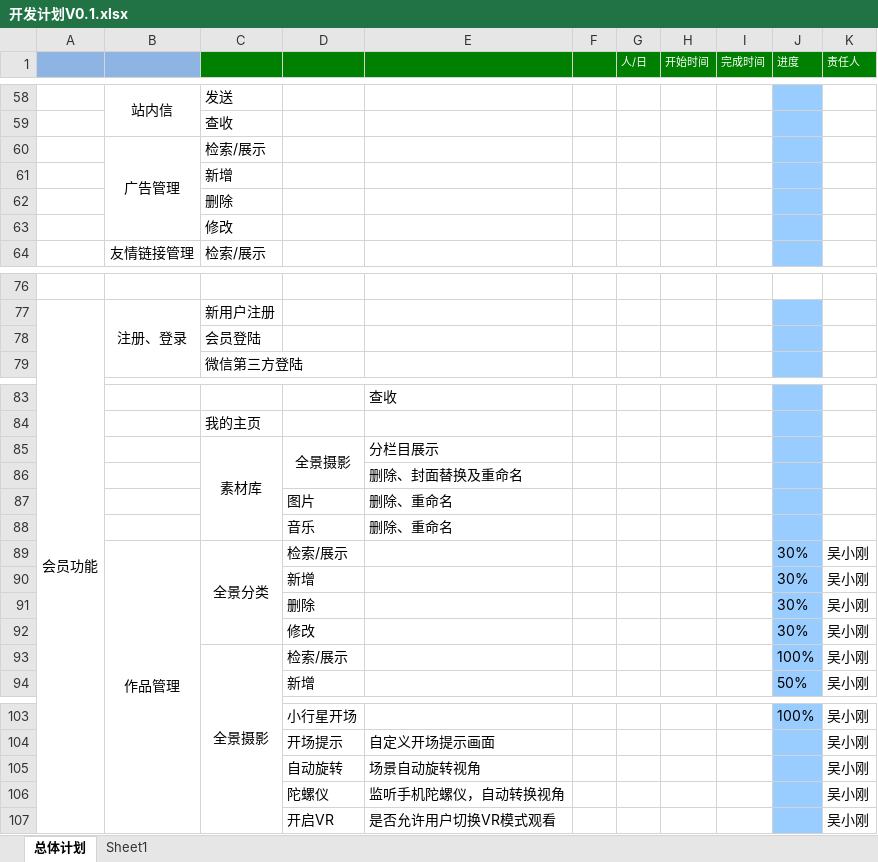
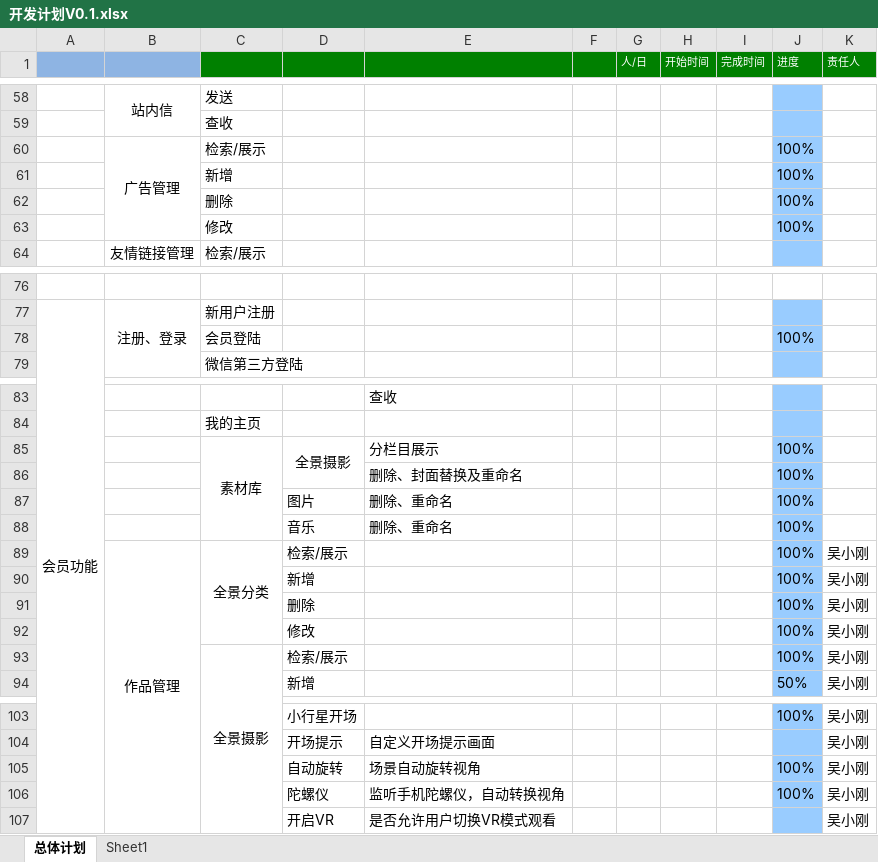
Before and after one commit to gotoworld/sc-framework, an Excel workbook: doc/开发计划V0.1.xlsx, sheet 总体计划, drawn as a sheet; only a part is shown, gaps mark what is left out; values as stored, in another font and other column widths than the file's, no borders; conditional formats not drawn; the diff names each change by its address in the sheet, - before the commit and + after, or states it on an @@ line.

Commit message:
doc update

```diff
--- a/doc/开发计划V0.1.xlsx (sheet 总体计划)
+++ b/doc/开发计划V0.1.xlsx (sheet 总体计划)
-J60:J63 (进度): (empty)
+J60:J63 (进度): 100%
-J78 (进度): (empty)
+J78 (进度): 100%
-J85:J88 (进度): (empty)
+J85:J88 (进度): 100%
-J89:J92 (进度): 30%
+J89:J92 (进度): 100%
-J105:J106 (进度): (empty)
+J105:J106 (进度): 100%
```
